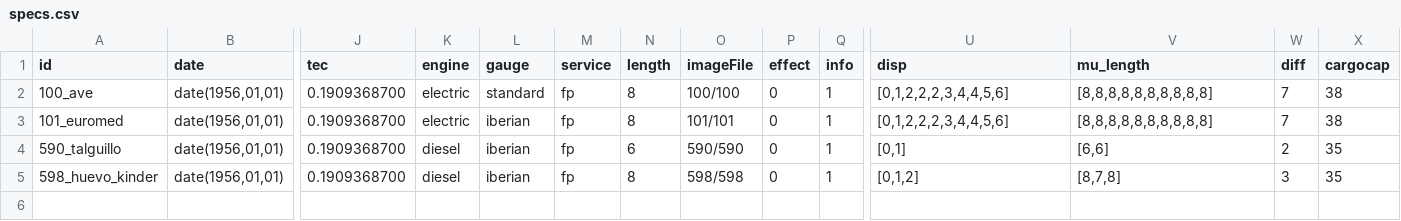
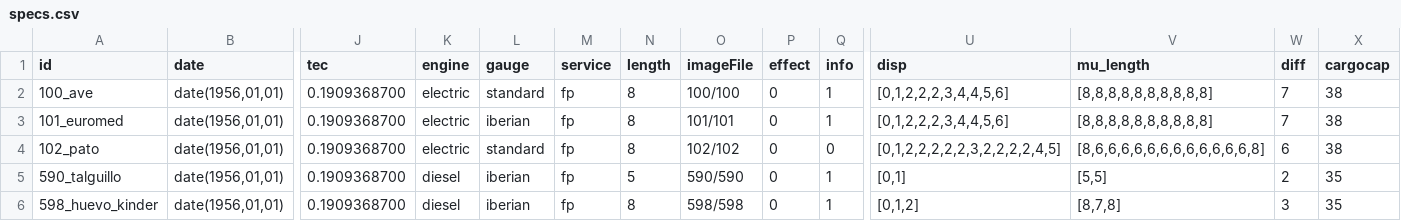
Before and after one commit to spainishset/spainset-engines, a CSV file: src/mu/specs.csv, drawn as a sheet; only a part is shown, gaps mark what is left out; addresses are those after the commit; rows hold the shown columns only; the diff names each change by its address in the sheet, - before the commit and + after, or states it on an @@ line.

Commit message:
Implemented multiple unit with parts of different length

```diff
--- a/src/mu/specs.csv
+++ b/src/mu/specs.csv
+row 4: 102_pato | date(1956,01,01) | 0.1909368700 | electric | standard | fp | 8 | 102/102 | 0 | 0 | [0,1,2,2,2,2,2,3,2,2,2,2,4,5] | [8,6,6,6,6,6,6,6,6,6,6,6,6,8] | 6 | 38
-N5 (length): 6
+N5 (length): 5
-V5 (mu_length): [6,6]
+V5 (mu_length): [5,5]
```
Also changed, not shown: 7 other files.
